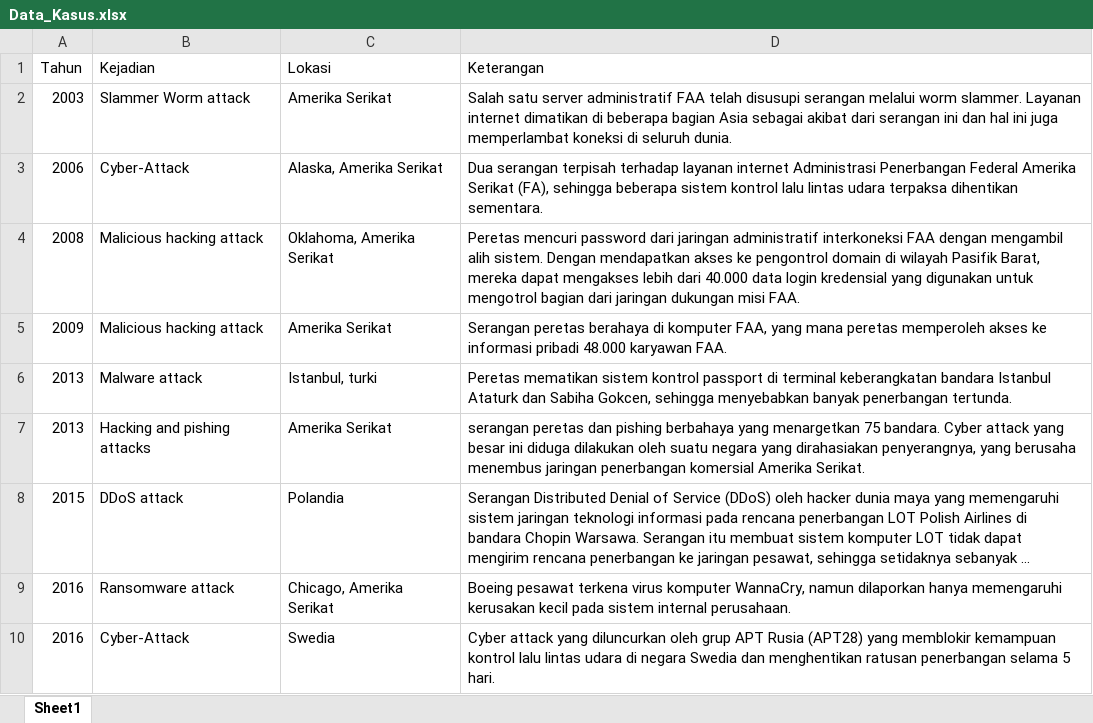
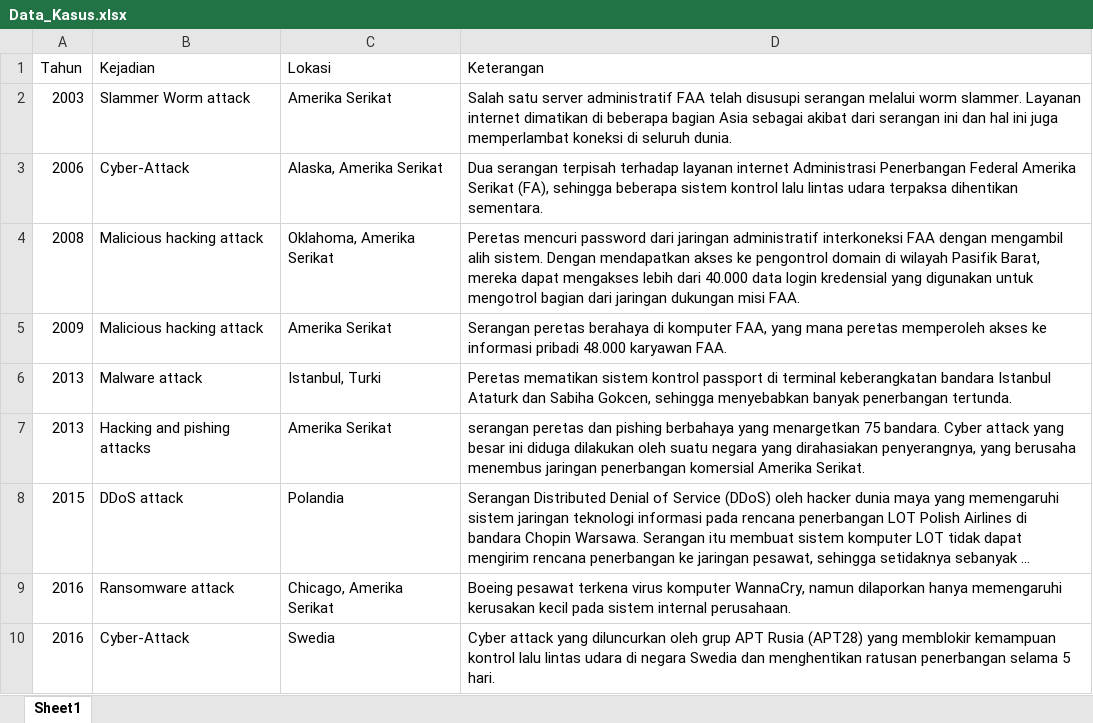
Before and after one commit to vitatriutami/dgln, an Excel workbook: Data_Kasus.xlsx, sheet Sheet1, drawn as a sheet; only a part is shown; long unchanged cells end in …; values as stored, in another font and other column widths than the file's, no borders; the diff names each change by its address in the sheet, - before the commit and + after, or states it on an @@ line.

```diff
--- a/Data_Kasus.xlsx (sheet Sheet1)
+++ b/Data_Kasus.xlsx (sheet Sheet1)
-C6 (Lokasi): Istanbul, turki
+C6 (Lokasi): Istanbul, Turki
```
Also changed, not shown: 3 other files.
